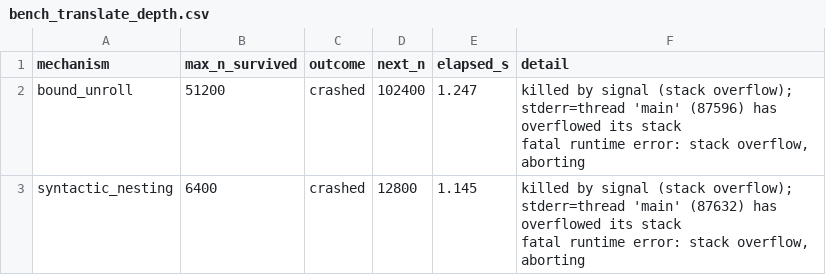
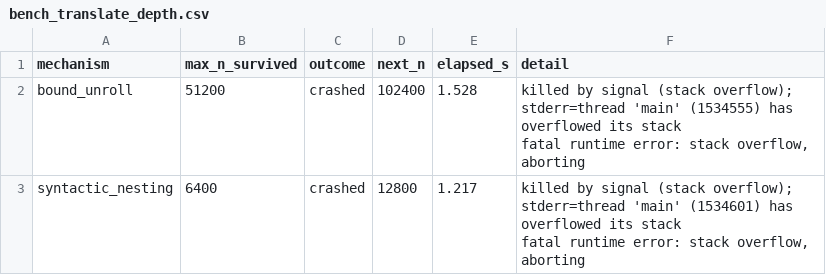
Before and after one commit to IlianK/smart-regex, a CSV file: reports/benches/bench_translate_depth.csv, drawn as a sheet.

Commit message:
stack depth csv

```diff
--- a/reports/benches/bench_translate_depth.csv
+++ b/reports/benches/bench_translate_depth.csv
@@ -1,5 +1,5 @@
 mechanism,max_n_survived,outcome,next_n,elapsed_s,detail
-bound_unroll,51200,crashed,102400,1.247,"killed by signal (stack overflow); stderr=thread 'main' (87596) has overflowed its stack
-fatal runtime error: stack overflow, aborting"
-syntactic_nesting,6400,crashed,12800,1.145,"killed by signal (stack overflow); stderr=thread 'main' (87632) has overflowed its stack
-fatal runtime error: stack overflow, aborting"
+bound_unroll,51200,crashed,102400,1.528,"killed by signal (stack overflow); stderr=thread 'main' (1534555) has overflowed its stack
+fatal runtime error: stack overflow, aborting"
+syntactic_nesting,6400,crashed,12800,1.217,"killed by signal (stack overflow); stderr=thread 'main' (1534601) has overflowed its stack
+fatal runtime error: stack overflow, aborting"
```
